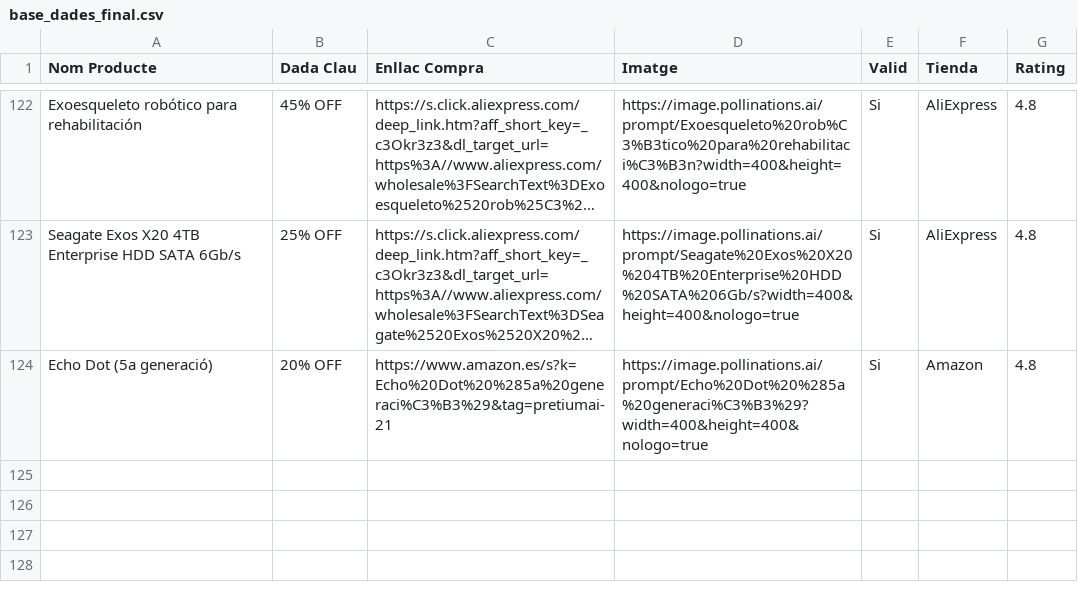
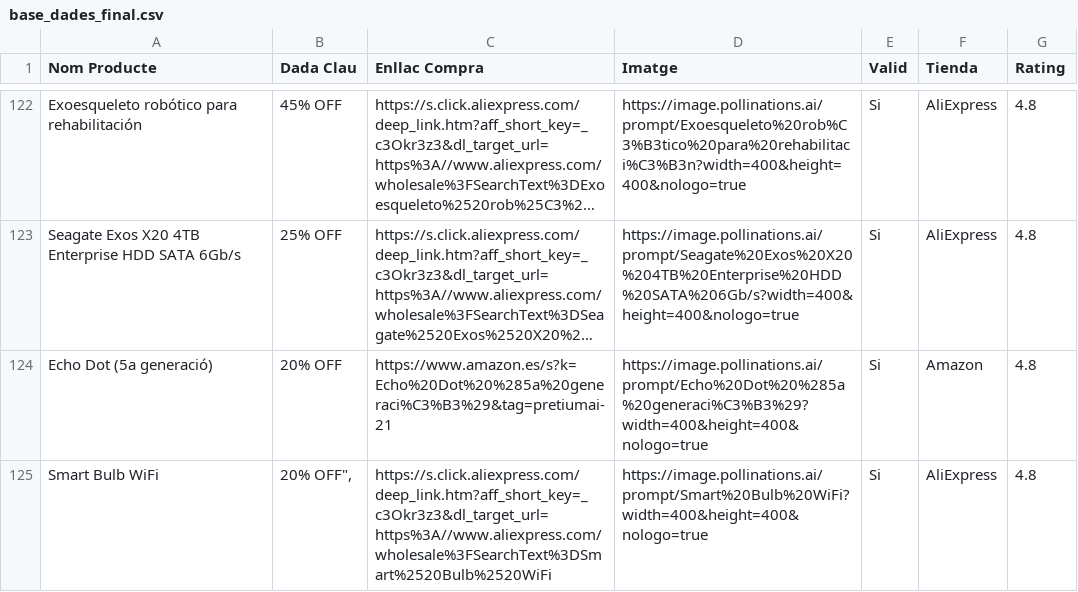
Before and after one commit to PretiumAI/pretiumai-shop, a CSV file: base_dades_final.csv, drawn as a sheet; only a part is shown, gaps mark what is left out; long unchanged cells end in …; the diff names each change by its address in the sheet, - before the commit and + after, or states it on an @@ line.

```diff
--- a/base_dades_final.csv
+++ b/base_dades_final.csv
+row 125: Smart Bulb WiFi | 20% OFF", | https://s.click.aliexpress.com/deep_link.htm?aff_short_key=_c3Okr3z3&dl_target_url=https%3A//www.aliexpress.com/wholesale%3FSearchText%3DSmart%2520Bulb%2520WiFi | https://image.pollinations.ai/prompt/Smart%20Bulb%20WiFi?width=400&height=400&nologo=true | Si | AliExpress | 4.8
```
Also changed, not shown: 1 other file.
